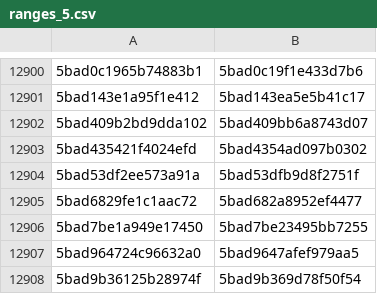
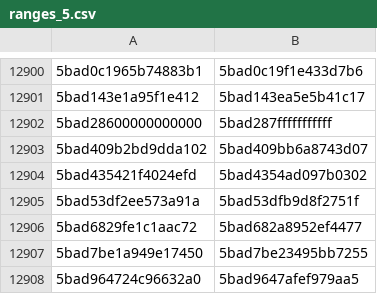
Before and after one commit to eharmanli/cocopilot-csv, a CSV file: src/main/java/ranges_5.csv, drawn as a sheet; only a part is shown, gaps mark what is left out; the shorter side is filled out with more unchanged rows; the diff names each change by its address in the sheet, - before the commit and + after, or states it on an @@ line.

```diff
--- a/src/main/java/ranges_5.csv
+++ b/src/main/java/ranges_5.csv
+row 12902: 5bad28600000000000 | 5bad287fffffffffff
```
Also changed, not shown: 1 other file.
